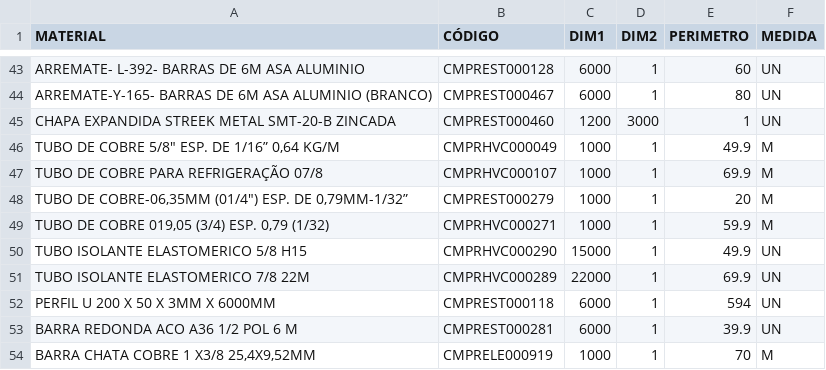
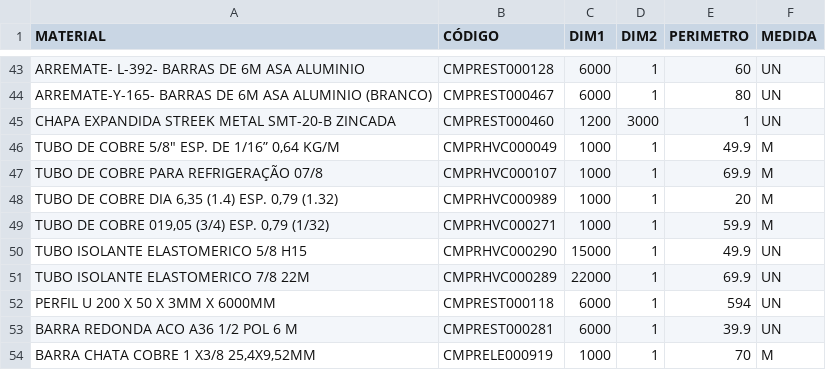
Before and after one commit to Kvgr98/Modular, a CSV file: Materia Prima.csv, drawn as a sheet; only a part is shown, gaps mark what is left out.

Commit message:
Update Materia Prima.csv

```diff
--- a/Materia Prima.csv
+++ b/Materia Prima.csv
@@ -47,3 +47,3 @@ CHAPA EXPANDIDA STREEK METAL SMT-20-B ZINCADA;CMPREST000460;1200;3000;1;UN;;
 TUBO DE COBRE PARA REFRIGERAÇÃO 07/8;CMPRHVC000107;1000;1;69.9;M;;
-"TUBO DE COBRE-06,35MM (01/4"") ESP. DE 0,79MM-1/32”";CMPREST000279;1000;1;20;M;;
+TUBO DE COBRE DIA 6,35 (1.4) ESP. 0,79 (1.32);CMPRHVC000989;1000;1;20;M;;
 TUBO DE COBRE 019,05 (3/4) ESP. 0,79 (1/32);CMPRHVC000271;1000;1;59.9;M;;
```
